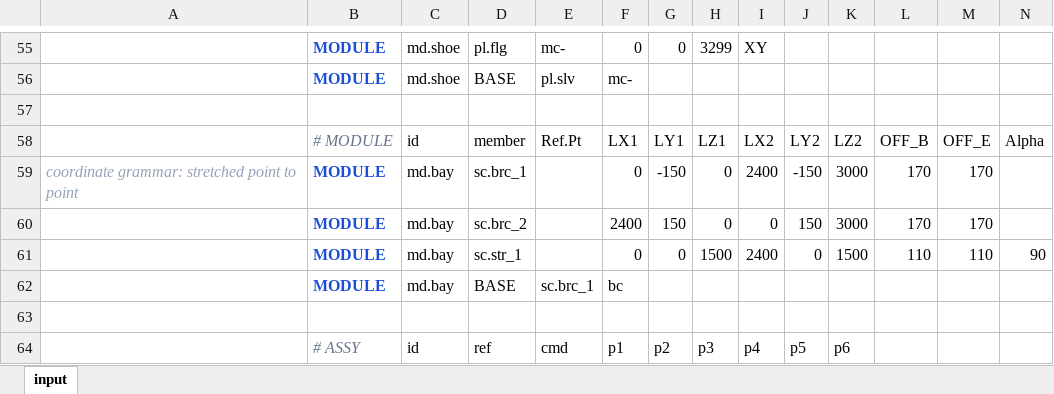
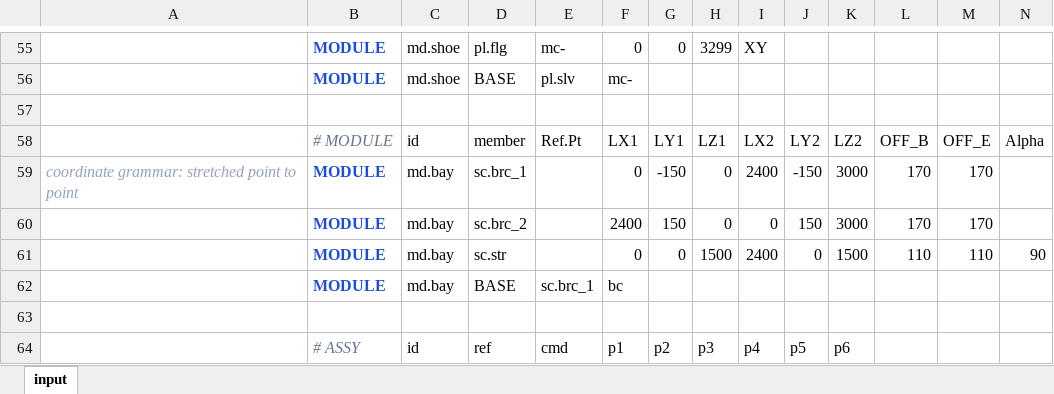
Before and after one commit to macroBIM/macroBIM, an Excel workbook: plate3d/PLATE3D_BASIC.xlsx, sheet input, drawn as a sheet; only a part is shown, gaps mark what is left out; values as stored, in another font and other column widths than the file's, no borders; the diff names each change by its address in the sheet, - before the commit and + after, or states it on an @@ line.

```diff
--- a/plate3d/PLATE3D_BASIC.xlsx (sheet input)
+++ b/plate3d/PLATE3D_BASIC.xlsx (sheet input)
-D61: sc.str_1
+D61: sc.str
```
Also changed, not shown: plate3d/PLATE3D_TOWER.xlsx, 4 other files.
